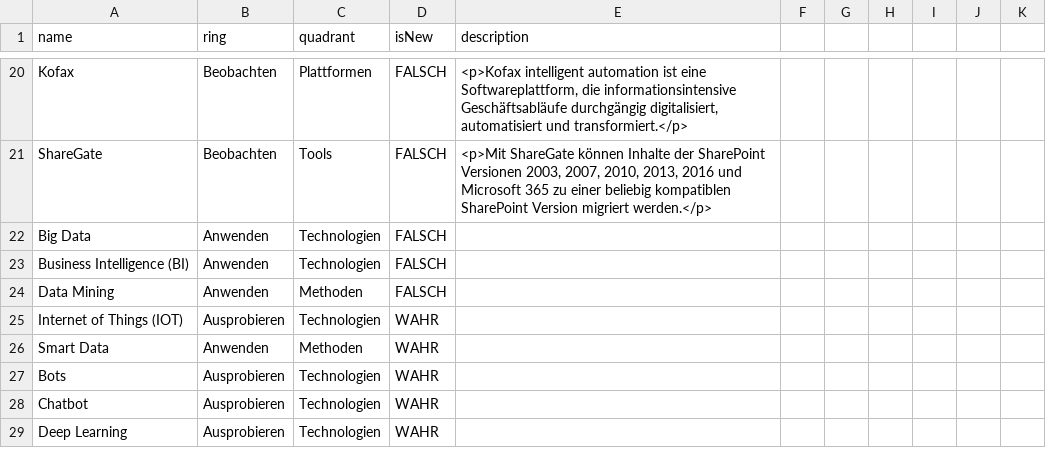
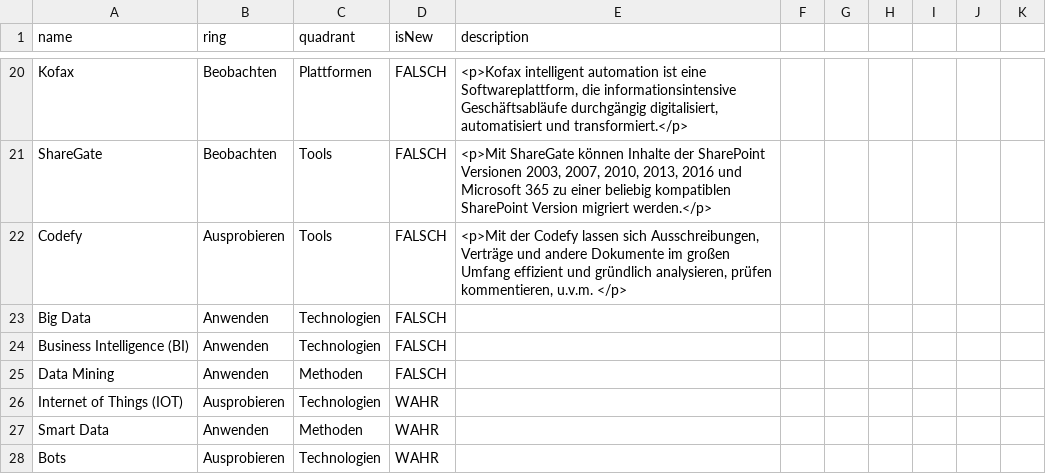
Before and after one commit to nbredow/radar, a CSV file: Behörde für Justiz und Verbraucherschutz.csv, drawn as a sheet; only a part is shown, gaps mark what is left out; the shorter side is filled out with more unchanged rows.

Commit message:
Update Behörde für Justiz und Verbraucherschutz.csv

```diff
--- a/Behörde für Justiz und Verbraucherschutz.csv
+++ b/Behörde für Justiz und Verbraucherschutz.csv
@@ -22,2 +22,3 @@ Kofax,Beobachten,Plattformen,FALSCH,"<p>Kofax intelligent automation ist eine So
 ShareGate,Beobachten,Tools,FALSCH,"<p>Mit ShareGate können Inhalte der SharePoint Versionen 2003, 2007, 2010, 2013, 2016 und Microsoft 365 zu einer beliebig kompatiblen SharePoint Version migriert werden.</p>"
+Codefy, Ausprobieren, Tools, FALSCH, "<p>Mit der Codefy lassen sich Ausschreibungen, Verträge und andere Dokumente im großen Umfang effizient und gründlich analysieren, prüfen kommentieren, u.v.m. </p>"
 Big Data,Anwenden,Technologien,FALSCH,	
```
